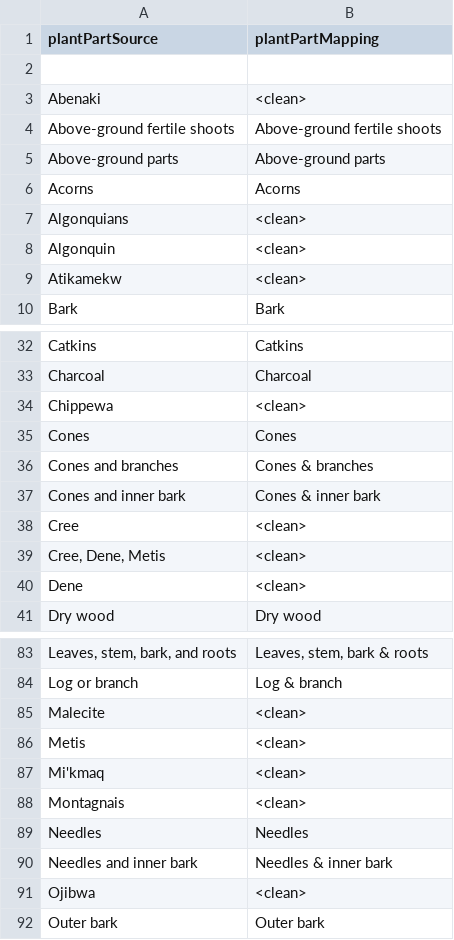
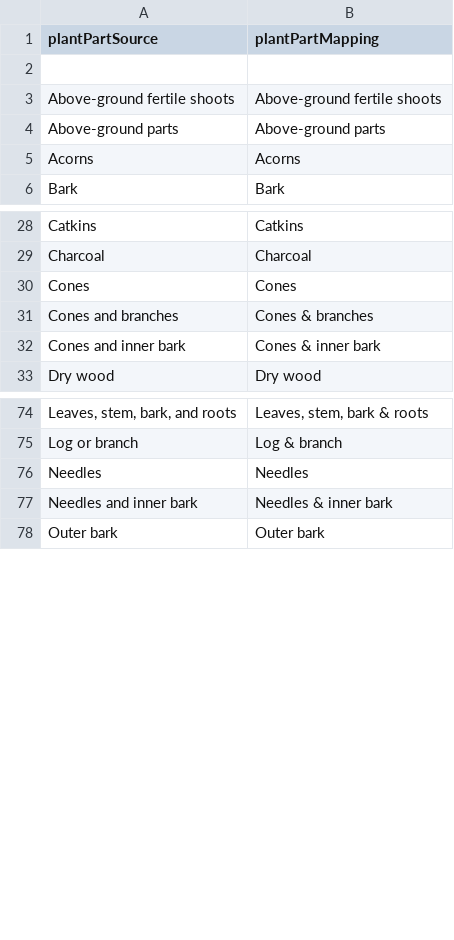
Before and after one commit to Datafable/vascan-traditional-use, a TSV file: documentation/plant-parts-mapping.tsv, drawn as a sheet; only a part is shown, gaps mark what is left out; the diff covers the shown part only.

Commit message:
Remove incorrect values
Parser is now better and no longer returns these values

```diff
--- a/documentation/plant-parts-mapping.tsv
+++ b/documentation/plant-parts-mapping.tsv
@@ -2,3 +2,2 @@ plantPartSource	plantPartMapping
 	
-Abenaki	<clean>
 Above-ground fertile shoots	Above-ground fertile shoots
@@ -6,5 +5,2 @@ Above-ground parts	Above-ground parts
 Acorns	Acorns
-Algonquians	<clean>
-Algonquin	<clean>
-Atikamekw	<clean>
 Bark	Bark
@@ -33,3 +29,2 @@ Catkins	Catkins
 Charcoal	Charcoal
-Chippewa	<clean>
 Cones	Cones
@@ -37,5 +32,2 @@ Cones and branches	Cones & branches
 Cones and inner bark	Cones & inner bark
-Cree	<clean>
-Cree, Dene, Metis	<clean>
-Dene	<clean>
 Dry wood	Dry wood
@@ -84,9 +75,4 @@ Leaves, stem, bark, and roots	Leaves, stem, bark & roots
 Log or branch	Log & branch
-Malecite	<clean>
-Metis	<clean>
-Mi'kmaq	<clean>
-Montagnais	<clean>
 Needles	Needles
 Needles and inner bark	Needles & inner bark
-Ojibwa	<clean>
 Outer bark	Outer bark
```
Also changed, not shown: 2 removed rows elsewhere in this file.
